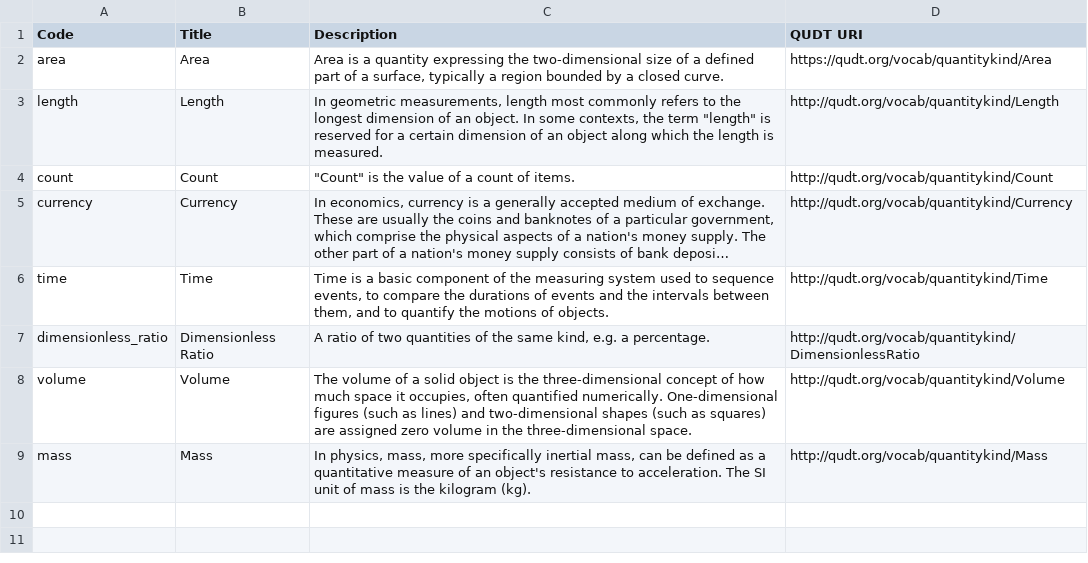
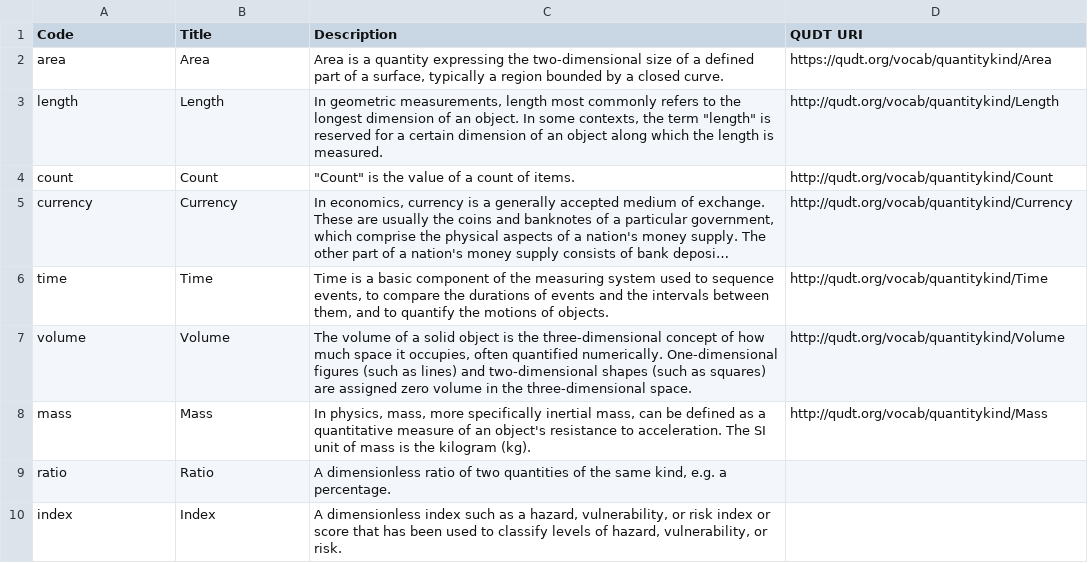
Before and after one commit to GFDRR/rdl-standard, a CSV file: schema/codelists/open/quantity_kind.csv, drawn as a sheet; long unchanged cells end in …; removed rows and columns are numbered as before the commit, all else as after; the diff names each change by its address in the sheet, - before the commit and + after, or states it on an @@ line.

Commit message:
Add new quantity kinds: Ratio and Index
Addressing need for unitless quantity_kinds, that are not specifically a ratio

```diff
--- a/schema/codelists/open/quantity_kind.csv
+++ b/schema/codelists/open/quantity_kind.csv
-row 7: dimensionless_ratio | Dimensionless Ratio | A ratio of two quantities of the same kind, e.g. a percentage. | http://qudt.org/vocab/quantitykind/DimensionlessRatio
+row 9: ratio | Ratio | A dimensionless ratio of two quantities of the same kind, e.g. a percentage.
+row 10: index | Index | A dimensionless index such as a hazard, vulnerability, or risk index or score that has been used to classify levels of hazard, vulnerability, or risk.
```
